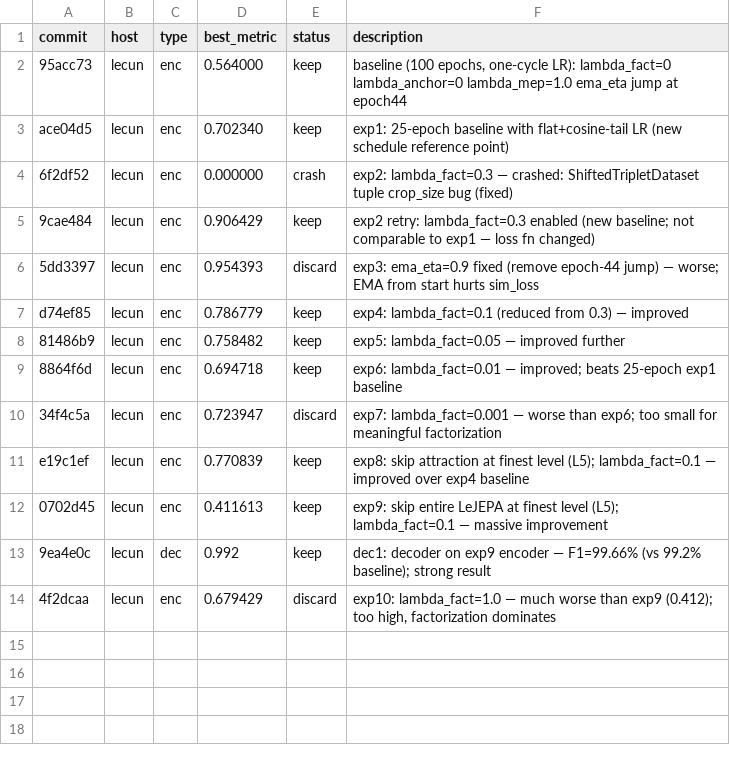
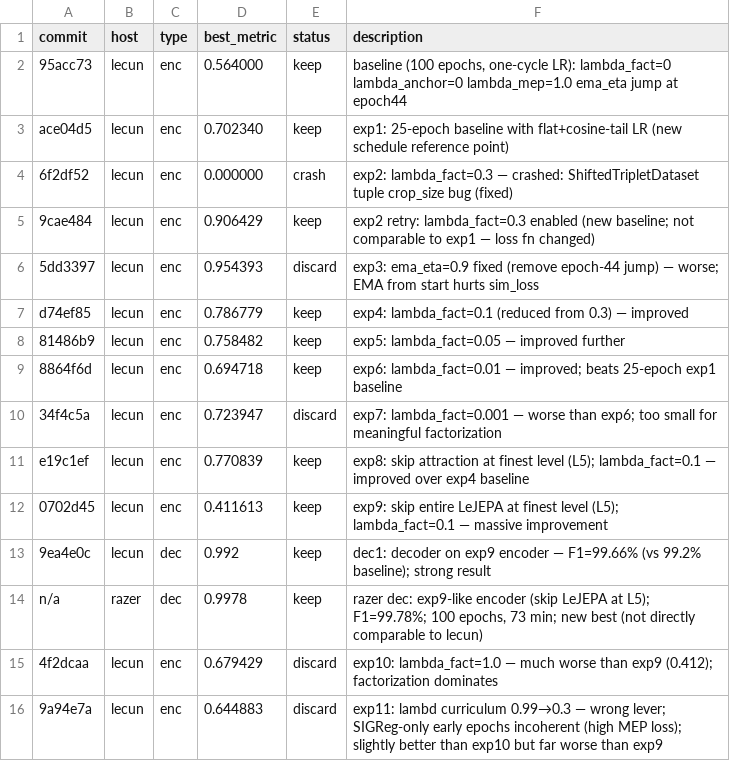
Before and after one commit to drscotthawley/midi-rae, a TSV file: results.tsv, drawn as a sheet.

```diff
--- a/results.tsv
+++ b/results.tsv
@@ -13,2 +13,4 @@ e19c1ef	lecun	enc	0.770839	keep	exp8: skip attraction at finest level (L5); lamb
 9ea4e0c	lecun	dec	0.992	keep	dec1: decoder on exp9 encoder — F1=99.66% (vs 99.2% baseline); strong result
-4f2dcaa	lecun	enc	0.679429	discard	exp10: lambda_fact=1.0 — much worse than exp9 (0.412); too high, factorization dominates
+n/a	razer	dec	0.9978	keep	razer dec: exp9-like encoder (skip LeJEPA at L5); F1=99.78%; 100 epochs, 73 min; new best (not directly comparable to lecun)
+4f2dcaa	lecun	enc	0.679429	discard	exp10: lambda_fact=1.0 — much worse than exp9 (0.412); factorization dominates
+9a94e7a	lecun	enc	0.644883	discard	exp11: lambd curriculum 0.99→0.3 — wrong lever; SIGReg-only early epochs incoherent (high MEP loss); slightly better than exp10 but far worse than exp9
```
Also changed, not shown: 2 other files.
